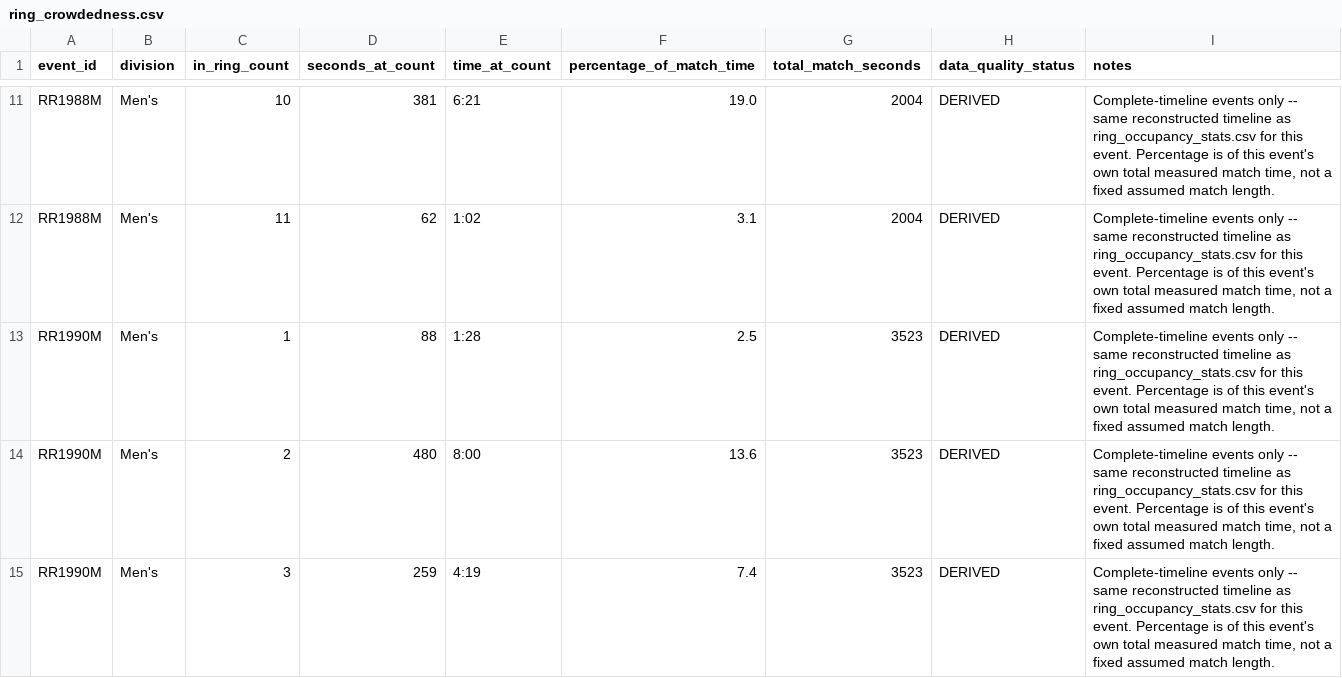
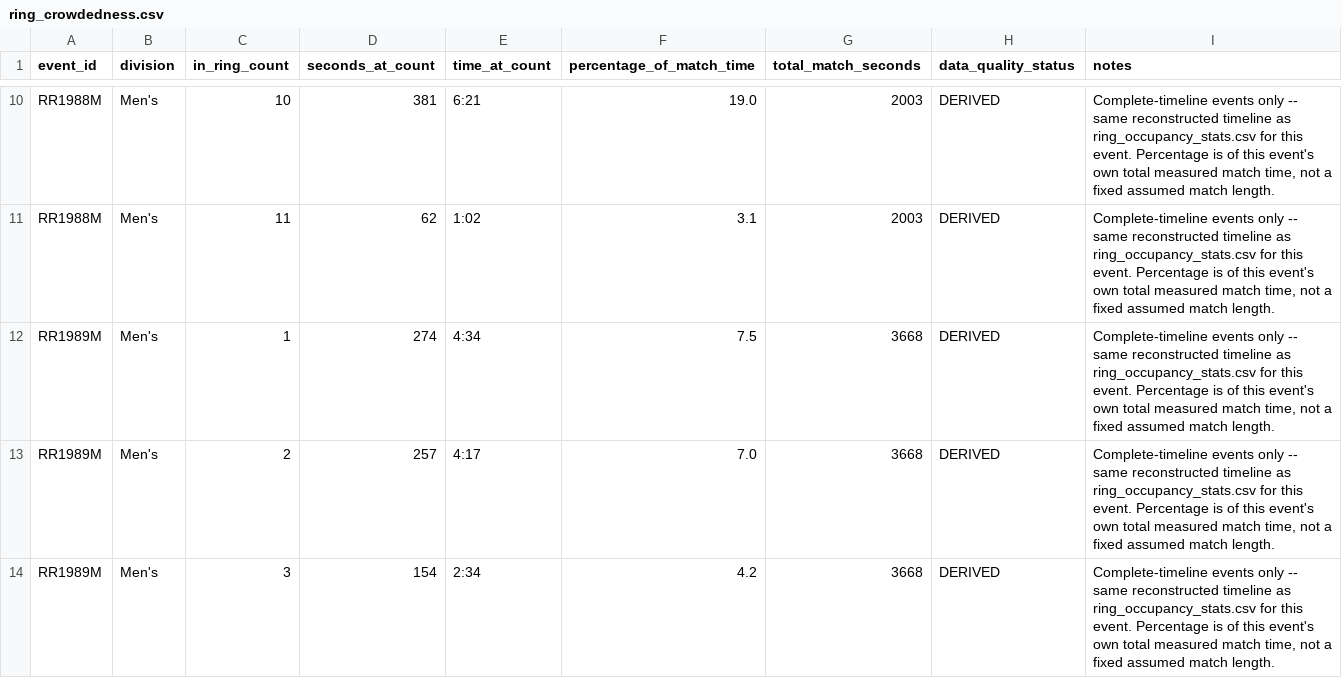
Before and after one commit to humphreysshane/royal-rumble-database, a CSV file: data/derived/ring_crowdedness.csv, drawn as a sheet; only a part is shown, gaps mark what is left out; the shorter side is filled out with more unchanged rows; addresses are those after the commit; the diff covers the shown part only; the diff names each change by its address in the sheet, - before the commit and + after, or states it on an @@ line.

```diff
--- a/data/derived/ring_crowdedness.csv
+++ b/data/derived/ring_crowdedness.csv
-G10:G11 (total_match_seconds): 2004
+G10:G11 (total_match_seconds): 2003
+row 12: RR1989M | Men's | 1 | 274 | 4:34 | 7.5 | 3668 | DERIVED | Complete-timeline events only -- same reconstructed timeline as ring_occupancy_stats.csv for this event. Percentage is of this event's own total measured match time, not a fixed assumed match length.
+row 13: RR1989M | Men's | 2 | 257 | 4:17 | 7.0 | 3668 | DERIVED | Complete-timeline events only -- same reconstructed timeline as ring_occupancy_stats.csv for this event. Percentage is of this event's own total measured match time, not a fixed assumed match length.
+row 14: RR1989M | Men's | 3 | 154 | 2:34 | 4.2 | 3668 | DERIVED | Complete-timeline events only -- same reconstructed timeline as ring_occupancy_stats.csv for this event. Percentage is of this event's own total measured match time, not a fixed assumed match length.
```
Also changed, not shown: 5 added rows, 1 removed row and 14 edited cells elsewhere in this file, data/derived/ring_occupancy_stats.csv, data/derived/ring_physical_peaks.csv, 49 other files.
